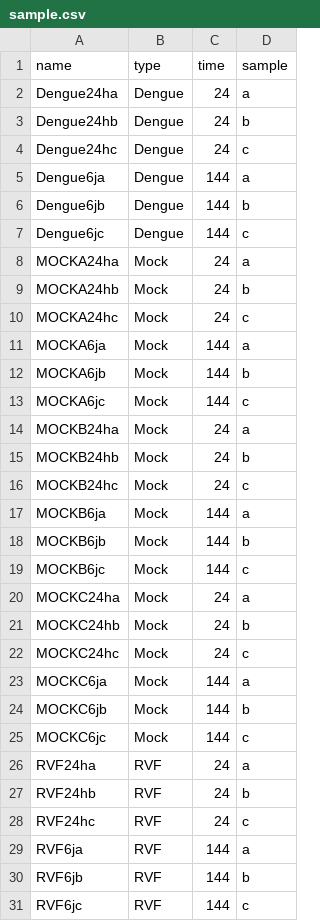
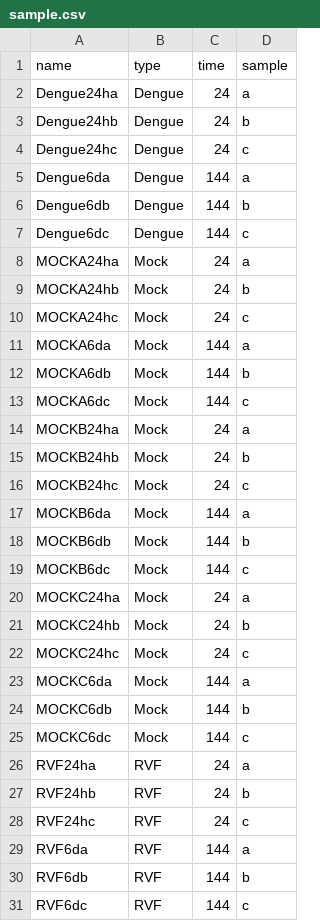
Before and after one commit to loire/CCS_RNAseq_analysis, a CSV file: Data/sample.csv, drawn as a sheet.

Commit message:
Change labels of samples to be consistent

```diff
--- a/Data/sample.csv
+++ b/Data/sample.csv
@@ -4,5 +4,5 @@ Dengue24hb,Dengue,24,b
 Dengue24hc,Dengue,24,c
-Dengue6ja,Dengue,144,a
-Dengue6jb,Dengue,144,b
-Dengue6jc,Dengue,144,c
+Dengue6da,Dengue,144,a
+Dengue6db,Dengue,144,b
+Dengue6dc,Dengue,144,c
 MOCKA24ha,Mock,24,a
@@ -10,5 +10,5 @@ MOCKA24hb,Mock,24,b
 MOCKA24hc,Mock,24,c
-MOCKA6ja,Mock,144,a
-MOCKA6jb,Mock,144,b
-MOCKA6jc,Mock,144,c
+MOCKA6da,Mock,144,a
+MOCKA6db,Mock,144,b
+MOCKA6dc,Mock,144,c
 MOCKB24ha,Mock,24,a
@@ -16,5 +16,5 @@ MOCKB24hb,Mock,24,b
 MOCKB24hc,Mock,24,c
-MOCKB6ja,Mock,144,a
-MOCKB6jb,Mock,144,b
-MOCKB6jc,Mock,144,c
+MOCKB6da,Mock,144,a
+MOCKB6db,Mock,144,b
+MOCKB6dc,Mock,144,c
 MOCKC24ha,Mock,24,a
@@ -22,5 +22,5 @@ MOCKC24hb,Mock,24,b
 MOCKC24hc,Mock,24,c
-MOCKC6ja,Mock,144,a
-MOCKC6jb,Mock,144,b
-MOCKC6jc,Mock,144,c
+MOCKC6da,Mock,144,a
+MOCKC6db,Mock,144,b
+MOCKC6dc,Mock,144,c
 RVF24ha,RVF,24,a
@@ -28,4 +28,4 @@ RVF24hb,RVF,24,b
 RVF24hc,RVF,24,c
-RVF6ja,RVF,144,a
-RVF6jb,RVF,144,b
-RVF6jc,RVF,144,c
+RVF6da,RVF,144,a
+RVF6db,RVF,144,b
+RVF6dc,RVF,144,c
```
Also changed, not shown: 9 other files.
